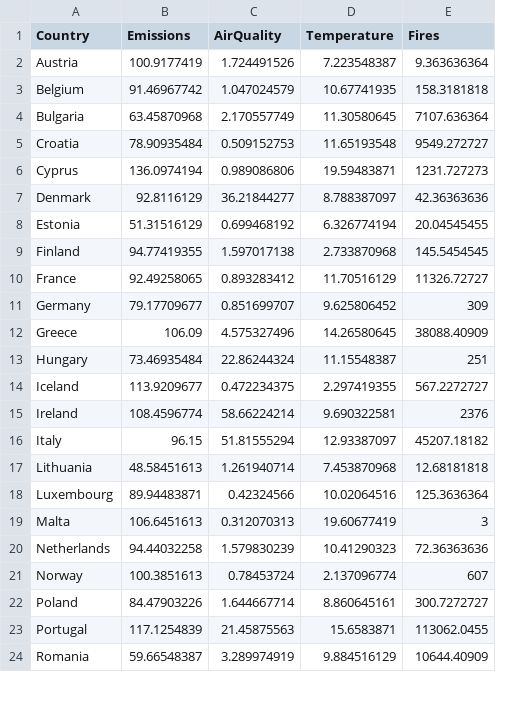
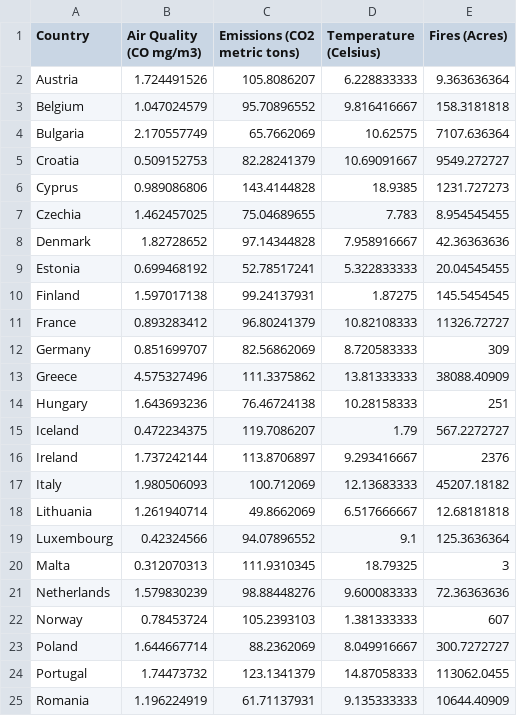
Before and after one commit to decasppereira/VI-20-21, a CSV file: data/mergedAverages.csv, drawn as a sheet; only a part is shown; removed rows and columns are numbered as before the commit, all else as after; the diff covers the shown part only; the diff names each change by its address in the sheet, - before the commit and + after, or states it on an @@ line.

```diff
--- a/data/mergedAverages.csv
+++ b/data/mergedAverages.csv
-column B (Emissions), rows 2-24: 100.9177419 | 91.46967742 | 63.45870968 | 78.90935484 | 136.0974194 | 92.8116129 | 51.31516129 | 94.77419355 | 92.49258065 | 79.17709677 | 106.09 | 73.46935484 | 113.9209677 | 108.4596774 | 96.15 | 48.58451613 | 89.94483871 | 106.6451613 | 94.44032258 | 100.3851613 | 84.47903226 | 117.1254839 | 59.66548387
+column C (Emissions (CO2 metric tons)), rows 2-6: 105.8086207 | 95.70896552 | 65.7662069 | 82.28241379 | 143.4144828; rows 8-25: 97.14344828 | 52.78517241 | 99.24137931 | 96.80241379 | 82.56862069 | 111.3375862 | 76.46724138 | 119.7086207 | 113.8706897 | 100.712069 | 49.8662069 | 94.07896552 | 111.9310345 | 98.88448276 | 105.2393103 | 88.2362069 | 123.1341379 | 61.71137931
-B1: AirQuality
+B1: Air Quality (CO mg/m3)
-D1: Temperature
+D1: Temperature (Celsius)
-E1: Fires
+E1: Fires (Acres)
-D2 (Temperature (Celsius)): 7.223548387
+D2 (Temperature (Celsius)): 6.228833333
-D3 (Temperature (Celsius)): 10.67741935
+D3 (Temperature (Celsius)): 9.816416667
-D4 (Temperature (Celsius)): 11.30580645
+D4 (Temperature (Celsius)): 10.62575
-D5 (Temperature (Celsius)): 11.65193548
+D5 (Temperature (Celsius)): 10.69091667
-D6 (Temperature (Celsius)): 19.59483871
+D6 (Temperature (Celsius)): 18.9385
+row 7: Czechia | 1.462457025 | 75.04689655 | 7.783 | 8.954545455
-B8 (Air Quality (CO mg/m3)): 36.21844277
+B8 (Air Quality (CO mg/m3)): 1.82728652
-D8 (Temperature (Celsius)): 8.788387097
+D8 (Temperature (Celsius)): 7.958916667
-D9 (Temperature (Celsius)): 6.326774194
+D9 (Temperature (Celsius)): 5.322833333
-D10 (Temperature (Celsius)): 2.733870968
+D10 (Temperature (Celsius)): 1.87275
-D11 (Temperature (Celsius)): 11.70516129
+D11 (Temperature (Celsius)): 10.82108333
-D12 (Temperature (Celsius)): 9.625806452
+D12 (Temperature (Celsius)): 8.720583333
-D13 (Temperature (Celsius)): 14.26580645
+D13 (Temperature (Celsius)): 13.81333333
-B14 (Air Quality (CO mg/m3)): 22.86244324
+B14 (Air Quality (CO mg/m3)): 1.643693236
-D14 (Temperature (Celsius)): 11.15548387
+D14 (Temperature (Celsius)): 10.28158333
-D15 (Temperature (Celsius)): 2.297419355
+D15 (Temperature (Celsius)): 1.79
-B16 (Air Quality (CO mg/m3)): 58.66224214
+B16 (Air Quality (CO mg/m3)): 1.737242144
-D16 (Temperature (Celsius)): 9.690322581
+D16 (Temperature (Celsius)): 9.293416667
-B17 (Air Quality (CO mg/m3)): 51.81555294
+B17 (Air Quality (CO mg/m3)): 1.980506093
-D17 (Temperature (Celsius)): 12.93387097
+D17 (Temperature (Celsius)): 12.13683333
-D18 (Temperature (Celsius)): 7.453870968
+D18 (Temperature (Celsius)): 6.517666667
-D19 (Temperature (Celsius)): 10.02064516
+D19 (Temperature (Celsius)): 9.1
-D20 (Temperature (Celsius)): 19.60677419
+D20 (Temperature (Celsius)): 18.79325
-D21 (Temperature (Celsius)): 10.41290323
+D21 (Temperature (Celsius)): 9.600083333
-D22 (Temperature (Celsius)): 2.137096774
+D22 (Temperature (Celsius)): 1.381333333
-D23 (Temperature (Celsius)): 8.860645161
+D23 (Temperature (Celsius)): 8.049916667
-B24 (Air Quality (CO mg/m3)): 21.45875563
+B24 (Air Quality (CO mg/m3)): 1.74473732
-D24 (Temperature (Celsius)): 15.6583871
+D24 (Temperature (Celsius)): 14.87058333
-B25 (Air Quality (CO mg/m3)): 3.289974919
+B25 (Air Quality (CO mg/m3)): 1.196224919
-D25 (Temperature (Celsius)): 9.884516129
+D25 (Temperature (Celsius)): 9.135333333
```
Also changed, not shown: 6 edited cells elsewhere in this file, data/emissions_totals_renewed.csv, 7 other files.
